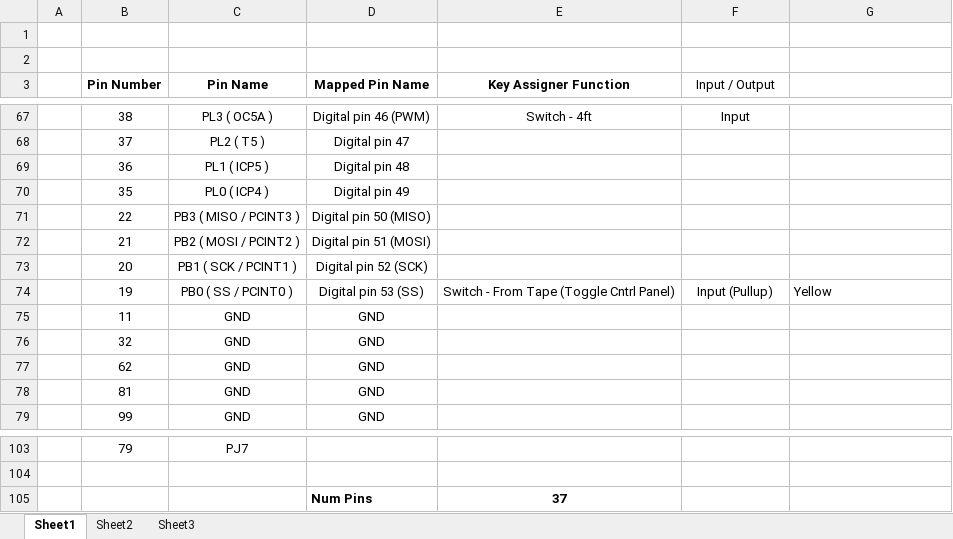
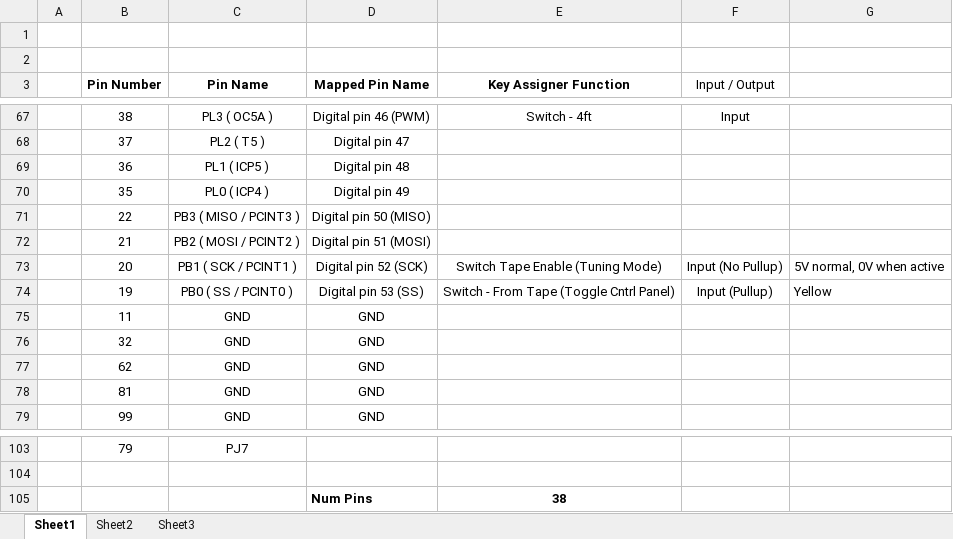
Before and after one commit to chipaudette/ArduinoPolySix, an Excel workbook: PolysixKeyAssigner/KeyAssignerPinMap - Arduino Mega 2560.xlsx, sheet Sheet1, drawn as a sheet; only a part is shown, gaps mark what is left out; values as stored, in another font and other column widths than the file's, no borders; charts and pictures not drawn; the diff names each change by its address in the sheet, - before the commit and + after, or states it on an @@ line.

Commit message:
Tuning Mode via TapeEnable switch

```diff
--- a/PolysixKeyAssigner/KeyAssignerPinMap - Arduino Mega 2560.xlsx (sheet Sheet1)
+++ b/PolysixKeyAssigner/KeyAssignerPinMap - Arduino Mega 2560.xlsx (sheet Sheet1)
-E73 (Key Assigner Function): (empty)
+E73 (Key Assigner Function): Switch Tape Enable (Tuning Mode)
-F73 (Input / Output): (empty)
+F73 (Input / Output): Input (No Pullup)
-G73: (empty)
+G73: 5V normal, 0V when active
-E105 (Key Assigner Function): 37
+E105 (Key Assigner Function): 38
```
Also changed, not shown: charts or pictures, 3 other files.
